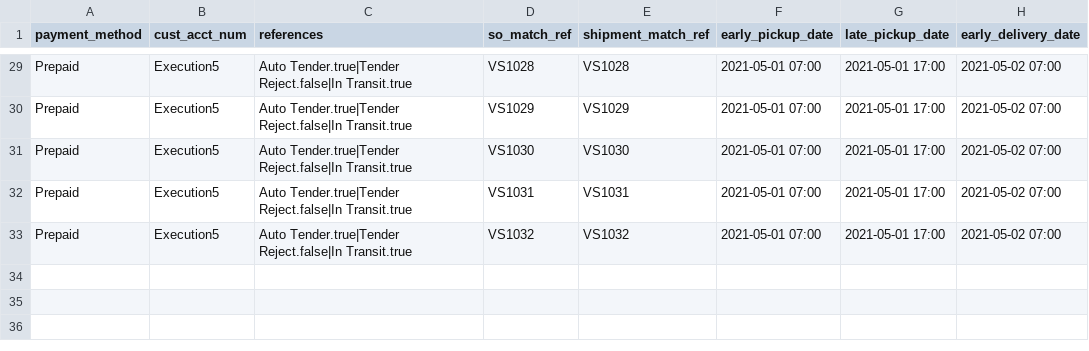
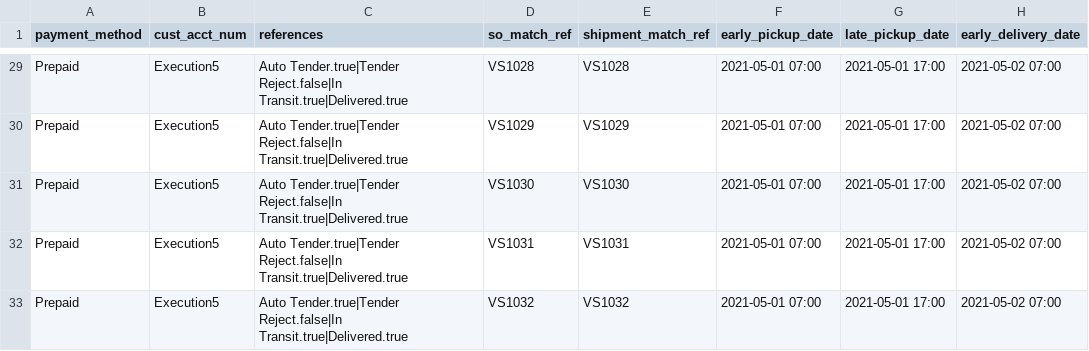
Before and after one commit to pushingiron/demonsional, a CSV file: app/assets/data/SO Automation.csv, drawn as a sheet; only a part is shown, gaps mark what is left out; the diff covers the shown part only; the diff names each change by its address in the sheet, - before the commit and + after, or states it on an @@ line.

```diff
--- a/app/assets/data/SO Automation.csv
+++ b/app/assets/data/SO Automation.csv
-C29:C33 (references): …Tender.true|Tender Reject.false|In Transit.true
+C29:C33 (references): …Tender.true|Tender Reject.false|In Transit.true|Delivered.true
```
Also changed, not shown: 27 edited cells elsewhere in this file, 6 other files.
